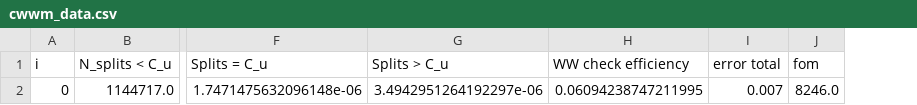
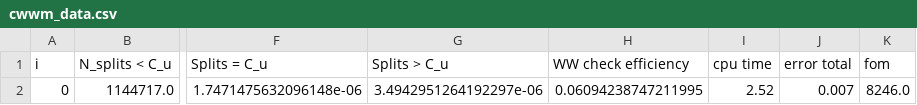
Before and after one commit to kkiesling/particle-tracking-ww, a CSV file: performance-analysis/analysis/csv/cwwm_data.csv, drawn as a sheet; only a part is shown, gaps mark what is left out; the diff names each change by its address in the sheet, - before the commit and + after, or states it on an @@ line.

```diff
--- a/performance-analysis/analysis/csv/cwwm_data.csv
+++ b/performance-analysis/analysis/csv/cwwm_data.csv
+column I (cpu time), row 2: 2.52
```
Also changed, not shown: performance-analysis/analysis/csv/wwig_deci_data.csv, performance-analysis/analysis/csv/wwig_ratio_data.csv, 16 other files.
